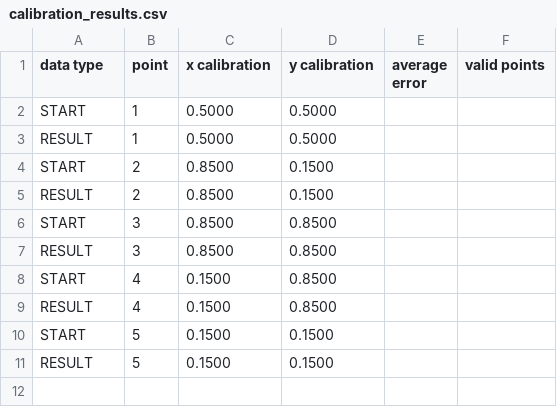
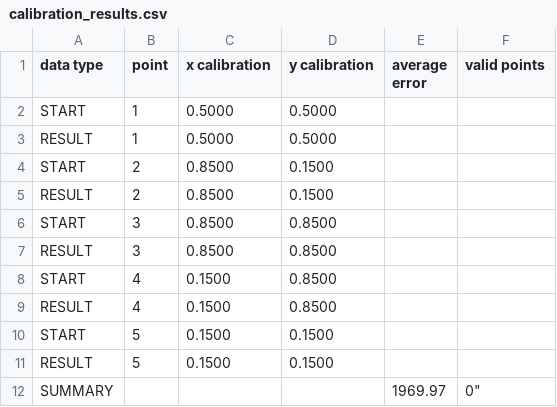
Before and after one commit to nu-childlab/gazepoint-prototype, a CSV file: eyetracking data processing/calibration_results.csv, drawn as a sheet; the diff names each change by its address in the sheet, - before the commit and + after, or states it on an @@ line.

Commit message:
fixed results writing and re error
Still need to debug tracking res and read the calibration results

```diff
--- a/eyetracking data processing/calibration_results.csv
+++ b/eyetracking data processing/calibration_results.csv
+row 12: SUMMARY |  |  |  | 1969.97 | 0"
```
Also changed, not shown: 2 other files.
